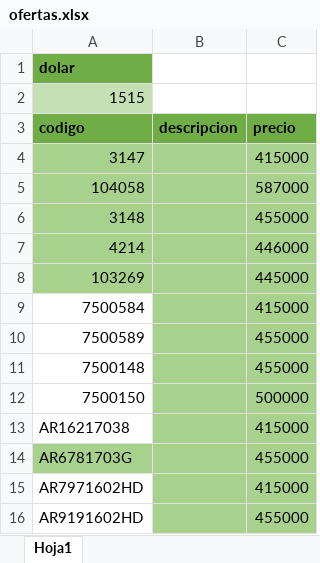
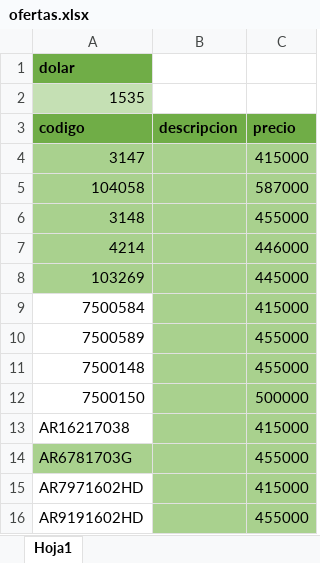
Before and after one commit to agustinlina/fire_base_union, an Excel workbook: public/ofertas.xlsx, sheet Hoja1, drawn as a sheet; values as stored, in another font and other column widths than the file's, no borders; the diff names each change by its address in the sheet, - before the commit and + after, or states it on an @@ line.

Commit message:
hola

```diff
--- a/public/ofertas.xlsx (sheet Hoja1)
+++ b/public/ofertas.xlsx (sheet Hoja1)
-A2 (codigo): 1515
+A2 (codigo): 1535
```
